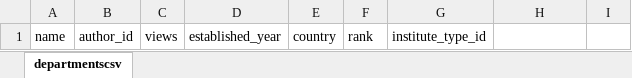
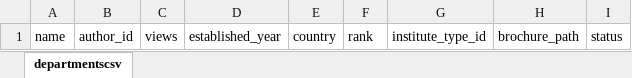
Before and after one commit to f4r424hm3d/tutelagestudy-laravel.com, an Excel workbook: public/format/university.xlsx, sheet departmentscsv, drawn as a sheet; values as stored, in another font and other column widths than the file's, no borders; the diff names each change by its address in the sheet, - before the commit and + after, or states it on an @@ line.

```diff
--- a/public/format/university.xlsx (sheet departmentscsv)
+++ b/public/format/university.xlsx (sheet departmentscsv)
-H1: (empty)
+H1: brochure_path
-I1: (empty)
+I1: status
```
Also changed, not shown: 4 other files.
